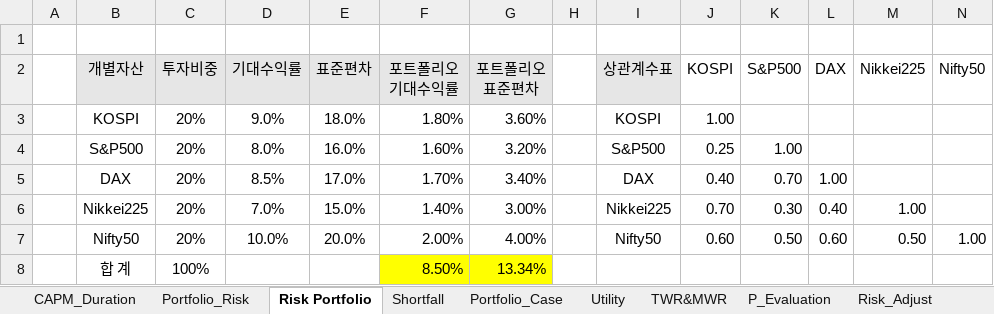
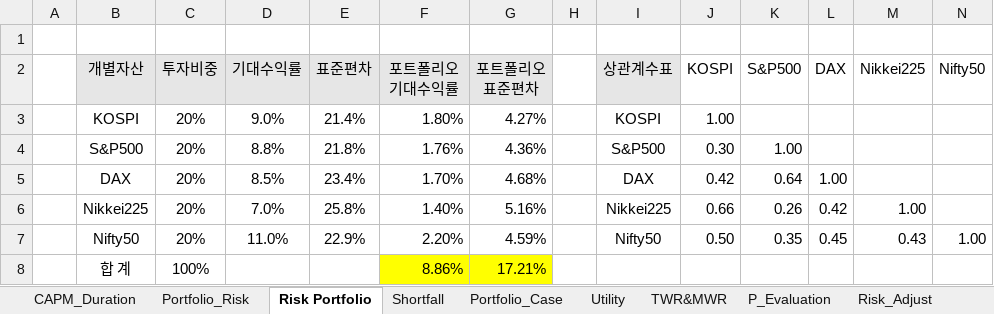
Before and after one commit to seunghee-lee/Portfolio, an Excel workbook: 포트폴리오 구성 사례(2025).xlsx, sheet Risk Portfolio, drawn as a sheet; values as stored, in another font and other column widths than the file's, no borders; charts and pictures not drawn; the diff names each change by its address in the sheet, - before the commit and + after, or states it on an @@ line.

Commit message:
Add files via upload

```diff
--- a/포트폴리오 구성 사례(2025).xlsx (sheet Risk Portfolio)
+++ b/포트폴리오 구성 사례(2025).xlsx (sheet Risk Portfolio)
-E3 (표준편차): 18.0%
+E3 (표준편차): 21.4%
-G3 (포트폴리오 표준편차): 3.60%
+G3 (포트폴리오 표준편차): 4.27%
-D4 (기대수익률): 8.0%
+D4 (기대수익률): 8.8%
-E4 (표준편차): 16.0%
+E4 (표준편차): 21.8%
-F4 (포트폴리오 기대수익률): 1.60%
+F4 (포트폴리오 기대수익률): 1.76%
-G4 (포트폴리오 표준편차): 3.20%
+G4 (포트폴리오 표준편차): 4.36%
-J4 (KOSPI): 0.25
+J4 (KOSPI): 0.30
-E5 (표준편차): 17.0%
+E5 (표준편차): 23.4%
-G5 (포트폴리오 표준편차): 3.40%
+G5 (포트폴리오 표준편차): 4.68%
-J5 (KOSPI): 0.40
+J5 (KOSPI): 0.42
-K5 (S&P500): 0.70
+K5 (S&P500): 0.64
-E6 (표준편차): 15.0%
+E6 (표준편차): 25.8%
-G6 (포트폴리오 표준편차): 3.00%
+G6 (포트폴리오 표준편차): 5.16%
-J6 (KOSPI): 0.70
+J6 (KOSPI): 0.66
-K6 (S&P500): 0.30
+K6 (S&P500): 0.26
-L6 (DAX): 0.40
+L6 (DAX): 0.42
-D7 (기대수익률): 10.0%
+D7 (기대수익률): 11.0%
-E7 (표준편차): 20.0%
+E7 (표준편차): 22.9%
-F7 (포트폴리오 기대수익률): 2.00%
+F7 (포트폴리오 기대수익률): 2.20%
-G7 (포트폴리오 표준편차): 4.00%
+G7 (포트폴리오 표준편차): 4.59%
-J7 (KOSPI): 0.60
+J7 (KOSPI): 0.50
-K7 (S&P500): 0.50
+K7 (S&P500): 0.35
-L7 (DAX): 0.60
+L7 (DAX): 0.45
-M7 (Nikkei225): 0.50
+M7 (Nikkei225): 0.43
-F8 (포트폴리오 기대수익률): 8.50%
+F8 (포트폴리오 기대수익률): 8.86%
-G8 (포트폴리오 표준편차): 13.34%
+G8 (포트폴리오 표준편차): 17.21%
```
